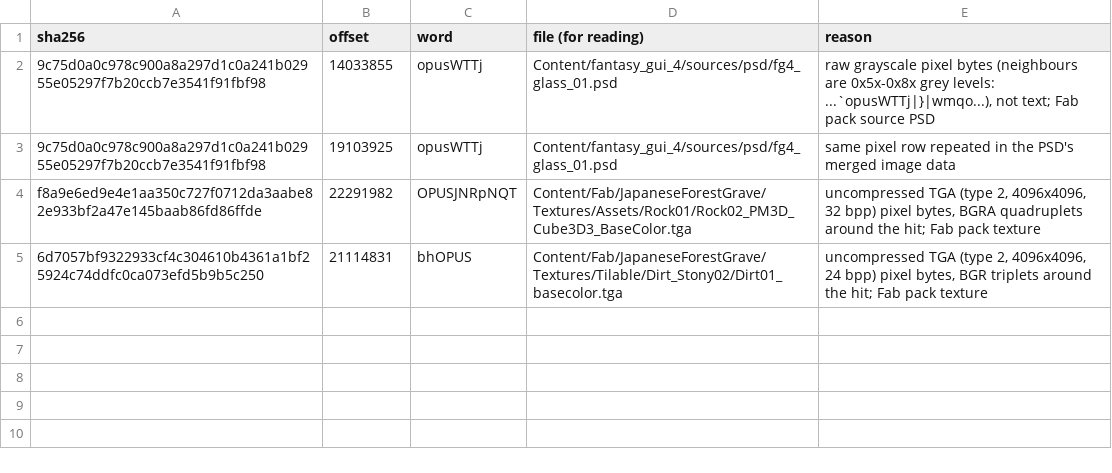
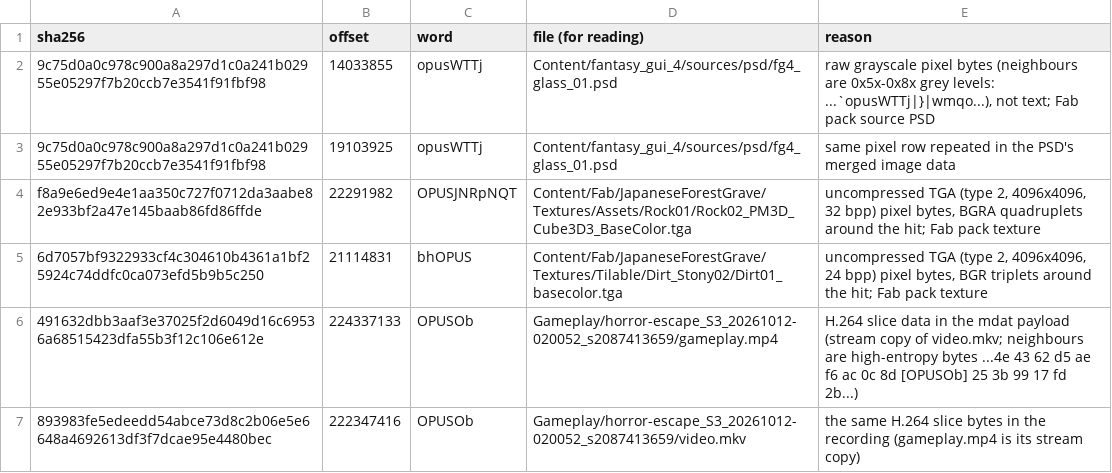
Before and after one commit to superpositionhq/game-factory, a TSV file: tools/package-reviewed-hits.tsv, drawn as a sheet; the diff names each change by its address in the sheet, - before the commit and + after, or states it on an @@ line.

```diff
--- a/tools/package-reviewed-hits.tsv
+++ b/tools/package-reviewed-hits.tsv
+row 6: 491632dbb3aaf3e37025f2d6049d16c69536a68515423dfa55b3f12c106e612e | 224337133 | OPUSOb | Gameplay/horror-escape_S3_20261012-020052_s2087413659/gameplay.mp4 | H.264 slice data in the mdat payload (stream copy of video.mkv; neighbours are high-entropy bytes ...4e 43 62 d5 ae f6 ac 0c 8d [OPUSOb] 25 3b 99 17 fd 2b...)
+row 7: 893983fe5edeedd54abce73d8c2b06e5e6648a4692613df3f7dcae95e4480bec | 222347416 | OPUSOb | Gameplay/horror-escape_S3_20261012-020052_s2087413659/video.mkv | the same H.264 slice bytes in the recording (gameplay.mp4 is its stream copy)
```
